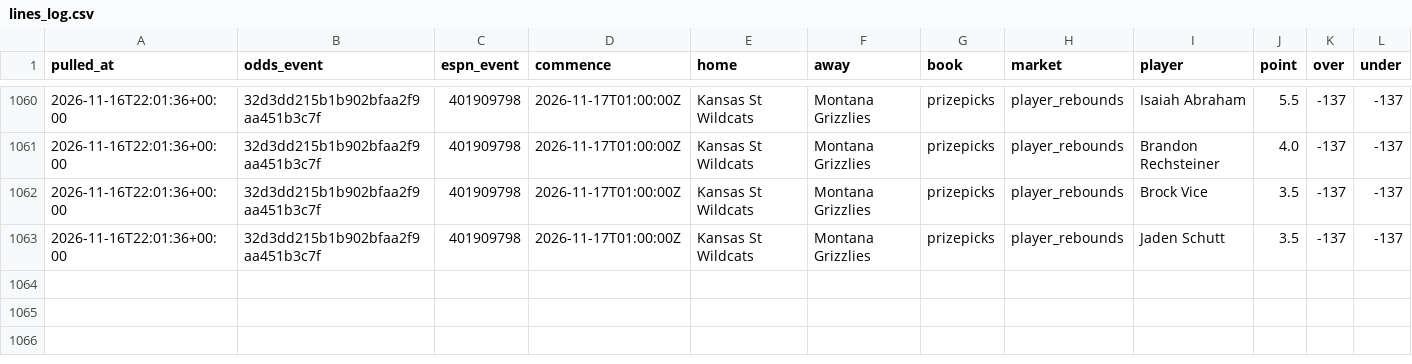
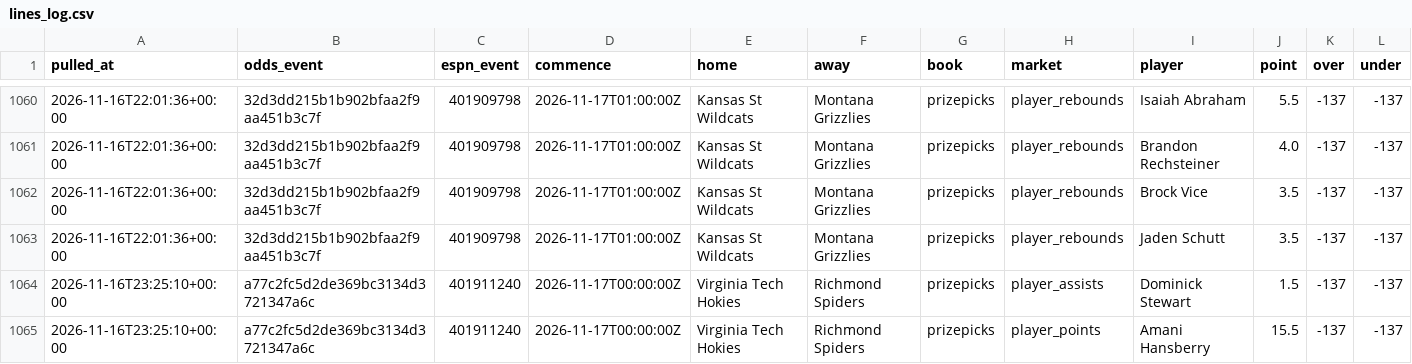
Before and after one commit to jlwin1995-alt/CBB, a CSV file: data/log/lines_log.csv, drawn as a sheet; only a part is shown, gaps mark what is left out; rows hold the shown columns only; the diff names each change by its address in the sheet, - before the commit and + after, or states it on an @@ line.

```diff
--- a/data/log/lines_log.csv
+++ b/data/log/lines_log.csv
+row 1064: 2026-11-16T23:25:10+00:00 | a77c2fc5d2de369bc3134d3721347a6c | 401911240 | 2026-11-17T00:00:00Z | Virginia Tech Hokies | Richmond Spiders | prizepicks | player_assists | Dominick Stewart | 1.5 | -137 | -137
+row 1065: 2026-11-16T23:25:10+00:00 | a77c2fc5d2de369bc3134d3721347a6c | 401911240 | 2026-11-17T00:00:00Z | Virginia Tech Hokies | Richmond Spiders | prizepicks | player_points | Amani Hansberry | 15.5 | -137 | -137
```
Also changed, not shown: data/log/credits.csv, data/proj/projections.csv, 5 other files.
